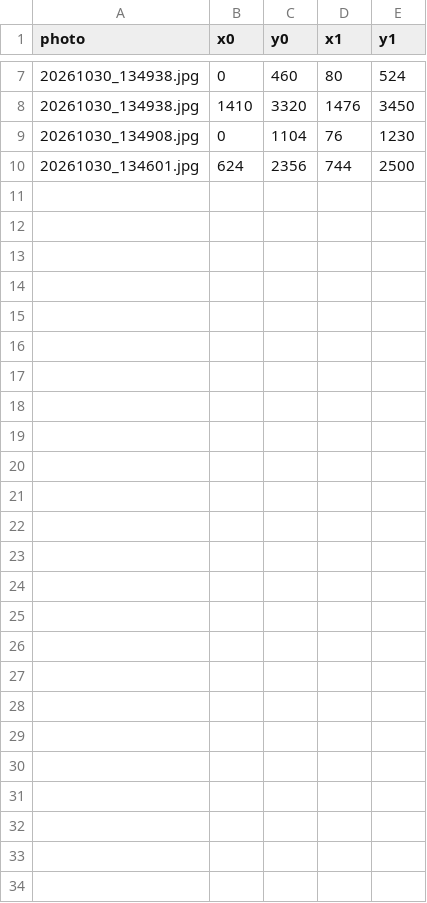
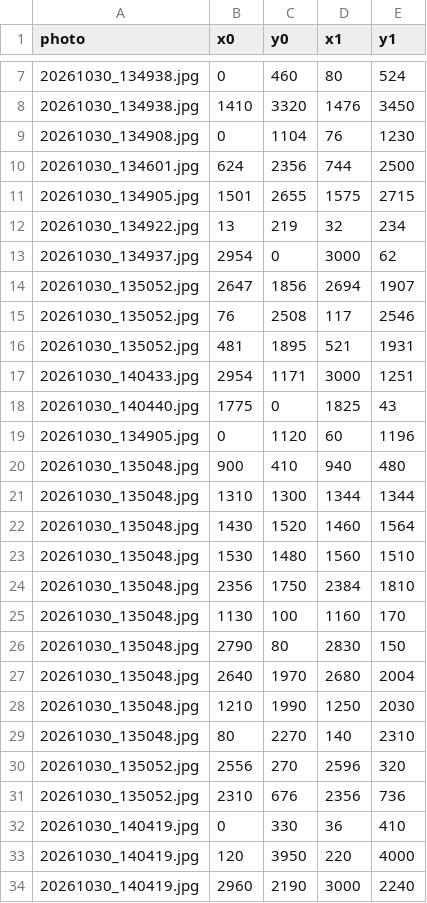
Before and after one commit to Lumiela/rose_detect, a CSV file: v1_box/labels/ignore_regions.csv, drawn as a sheet; only a part is shown, gaps mark what is left out.

```diff
--- a/v1_box/labels/ignore_regions.csv
+++ b/v1_box/labels/ignore_regions.csv
@@ -10 +10,25 @@
 20261030_134601.jpg,624,2356,744,2500
+20261030_134905.jpg,1501,2655,1575,2715
+20261030_134922.jpg,13,219,32,234
+20261030_134937.jpg,2954,0,3000,62
+20261030_135052.jpg,2647,1856,2694,1907
+20261030_135052.jpg,76,2508,117,2546
+20261030_135052.jpg,481,1895,521,1931
+20261030_140433.jpg,2954,1171,3000,1251
+20261030_140440.jpg,1775,0,1825,43
+20261030_134905.jpg,0,1120,60,1196
+20261030_135048.jpg,900,410,940,480
+20261030_135048.jpg,1310,1300,1344,1344
+20261030_135048.jpg,1430,1520,1460,1564
+20261030_135048.jpg,1530,1480,1560,1510
+20261030_135048.jpg,2356,1750,2384,1810
+20261030_135048.jpg,1130,100,1160,170
+20261030_135048.jpg,2790,80,2830,150
+20261030_135048.jpg,2640,1970,2680,2004
+20261030_135048.jpg,1210,1990,1250,2030
+20261030_135048.jpg,80,2270,140,2310
+20261030_135052.jpg,2556,270,2596,320
+20261030_135052.jpg,2310,676,2356,736
+20261030_140419.jpg,0,330,36,410
+20261030_140419.jpg,120,3950,220,4000
+20261030_140419.jpg,2960,2190,3000,2240
```
Also changed, not shown: v1_box/labels/annotations.csv, 8 other files.
